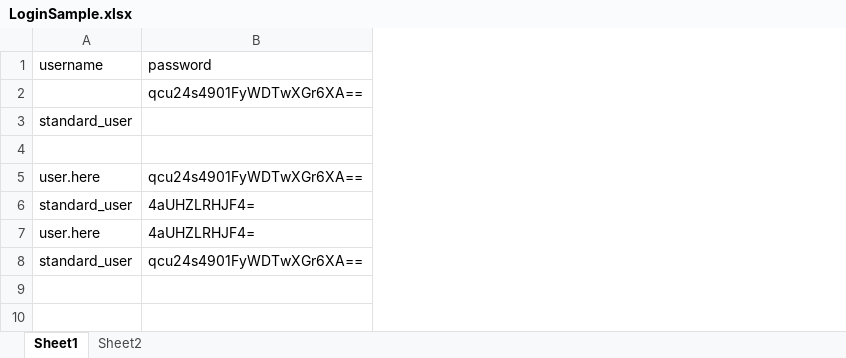
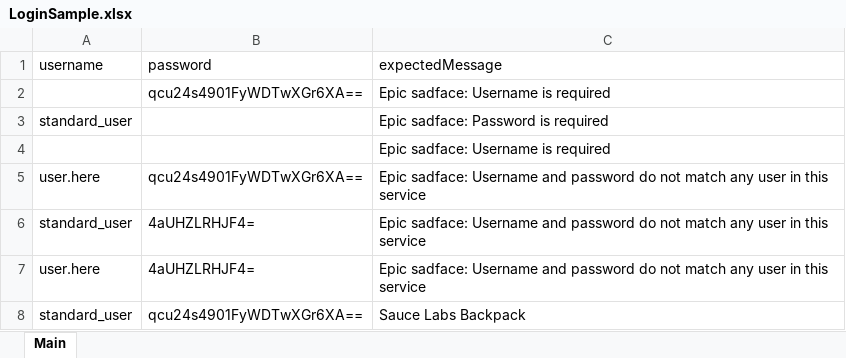
Before and after one commit to GeMiNiOranGe/LearnKatalon, an Excel workbook: Data Files/Sample/LoginSample.xlsx, sheet Main, drawn as a sheet; values as stored, in another font and other column widths than the file's, no borders; the diff names each change by its address in the sheet, - before the commit and + after, or states it on an @@ line.

Commit message:
verify data

```diff
--- a/Data Files/Sample/LoginSample.xlsx (sheet Main)
+++ b/Data Files/Sample/LoginSample.xlsx (sheet Main)
-sheet tab: Sheet1
+sheet tab: Main
-sheet tab: Sheet2
+column C (expectedMessage), rows 2-8: Epic sadface: Username is required | Epic sadface: Password is required | Epic sadface: Username is required | Epic sadface: Username and password do not match any user in this service | Epic sadface: Username and password do not match any user in this service | Epic sadface: Username and password do not match any user in this service | Sauce Labs Backpack
```
Also changed, not shown: 5 other files.
